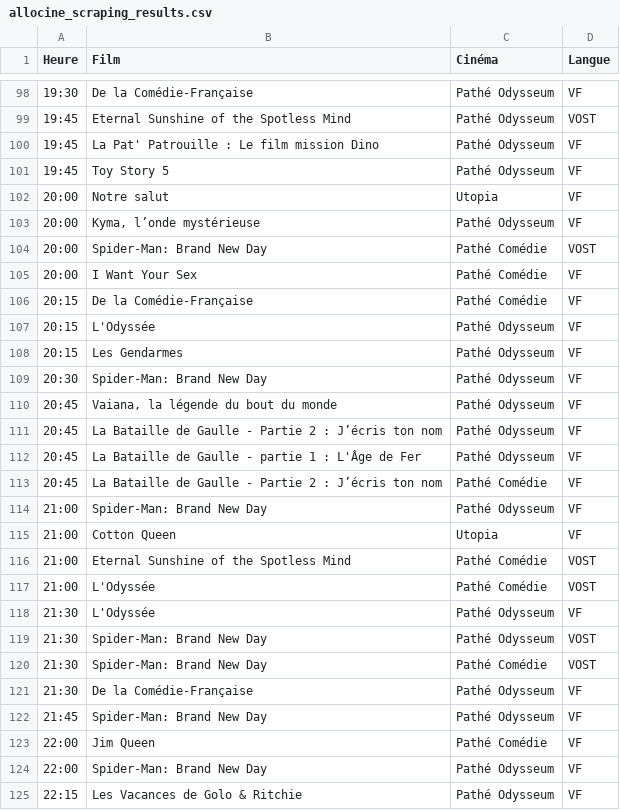
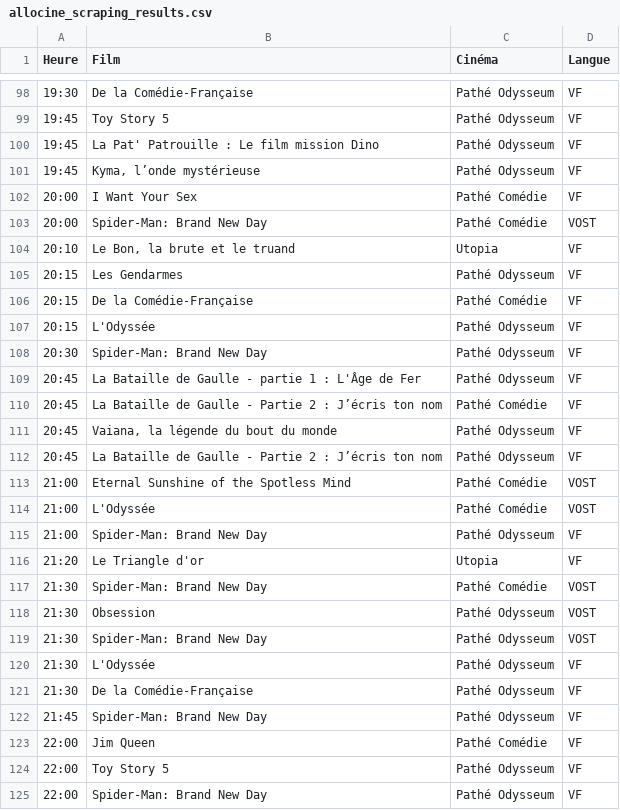
Before and after one commit to pgit34/mon-cine-montpellier, a CSV file: allocine_scraping_results.csv, drawn as a sheet; only a part is shown, gaps mark what is left out; the shorter side is filled out with more unchanged rows; the diff covers the shown part only.

```diff
--- a/allocine_scraping_results.csv
+++ b/allocine_scraping_results.csv
@@ -98,24 +98,24 @@ Heure,Film,Cinéma,Langue
 19:30,De la Comédie-Française,Pathé Odysseum,VF
-19:45,Eternal Sunshine of the Spotless Mind,Pathé Odysseum,VOST
+19:45,Toy Story 5,Pathé Odysseum,VF
 19:45,La Pat' Patrouille : Le film mission Dino,Pathé Odysseum,VF
-19:45,Toy Story 5,Pathé Odysseum,VF
-20:00,Notre salut,Utopia,VF
-20:00,"Kyma, l’onde mystérieuse",Pathé Odysseum,VF
+19:45,"Kyma, l’onde mystérieuse",Pathé Odysseum,VF
+20:00,I Want Your Sex,Pathé Comédie,VF
 20:00,Spider-Man: Brand New Day,Pathé Comédie,VOST
-20:00,I Want Your Sex,Pathé Comédie,VF
+20:10,"Le Bon, la brute et le truand",Utopia,VF
+20:15,Les Gendarmes,Pathé Odysseum,VF
 20:15,De la Comédie-Française,Pathé Comédie,VF
 20:15,L'Odyssée,Pathé Odysseum,VF
-20:15,Les Gendarmes,Pathé Odysseum,VF
 20:30,Spider-Man: Brand New Day,Pathé Odysseum,VF
+20:45,La Bataille de Gaulle - partie 1 : L'Âge de Fer,Pathé Odysseum,VF
+20:45,La Bataille de Gaulle - Partie 2 : J’écris ton nom,Pathé Comédie,VF
 20:45,"Vaiana, la légende du bout du monde",Pathé Odysseum,VF
 20:45,La Bataille de Gaulle - Partie 2 : J’écris ton nom,Pathé Odysseum,VF
-20:45,La Bataille de Gaulle - partie 1 : L'Âge de Fer,Pathé Odysseum,VF
-20:45,La Bataille de Gaulle - Partie 2 : J’écris ton nom,Pathé Comédie,VF
-21:00,Spider-Man: Brand New Day,Pathé Odysseum,VF
-21:00,Cotton Queen,Utopia,VF
 21:00,Eternal Sunshine of the Spotless Mind,Pathé Comédie,VOST
 21:00,L'Odyssée,Pathé Comédie,VOST
+21:00,Spider-Man: Brand New Day,Pathé Odysseum,VF
+21:20,Le Triangle d'or,Utopia,VF
+21:30,Spider-Man: Brand New Day,Pathé Comédie,VOST
+21:30,Obsession,Pathé Odysseum,VOST
+21:30,Spider-Man: Brand New Day,Pathé Odysseum,VOST
 21:30,L'Odyssée,Pathé Odysseum,VF
-21:30,Spider-Man: Brand New Day,Pathé Odysseum,VOST
-21:30,Spider-Man: Brand New Day,Pathé Comédie,VOST
 21:30,De la Comédie-Française,Pathé Odysseum,VF
@@ -123,2 +123,3 @@ Heure,Film,Cinéma,Langue
 22:00,Jim Queen,Pathé Comédie,VF
+22:00,Toy Story 5,Pathé Odysseum,VF
 22:00,Spider-Man: Brand New Day,Pathé Odysseum,VF
```
Also changed, not shown: 15 added rows, 15 removed rows, 16 moved rows and 20 edited cells elsewhere in this file.
